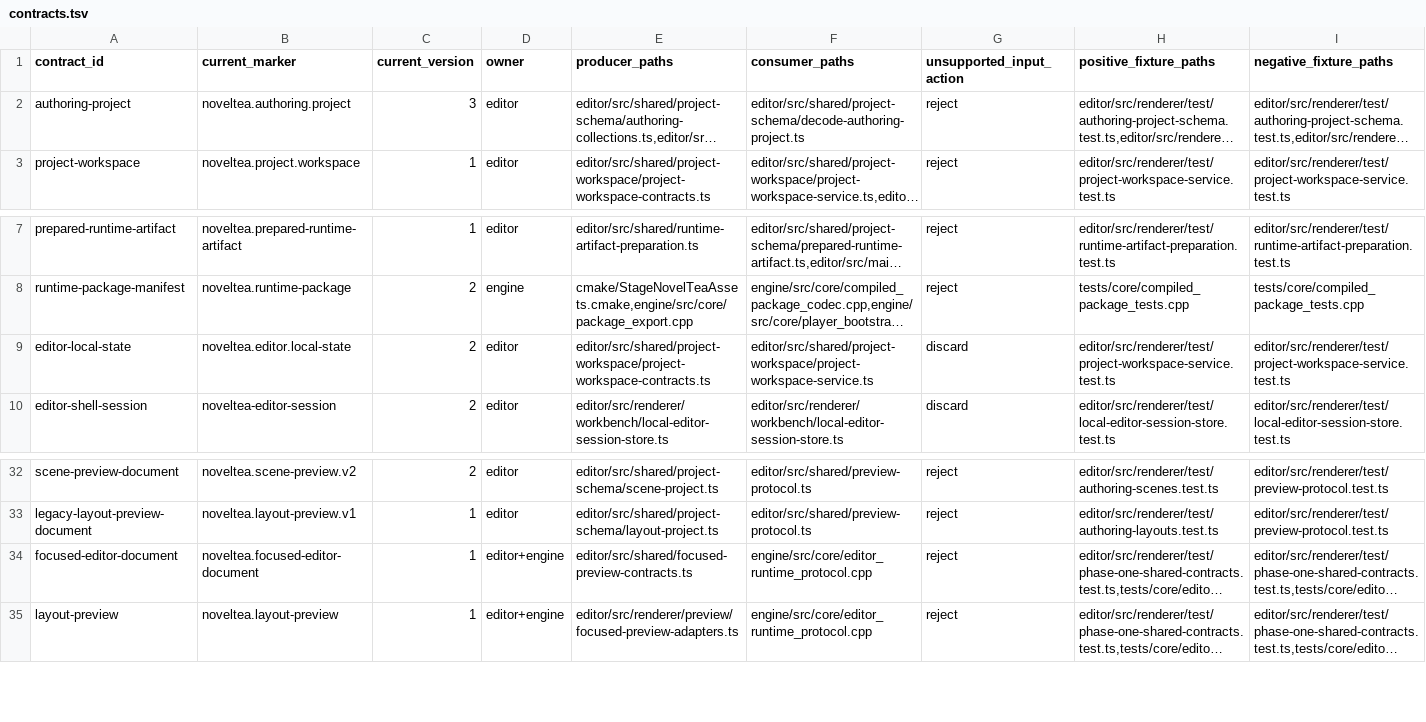
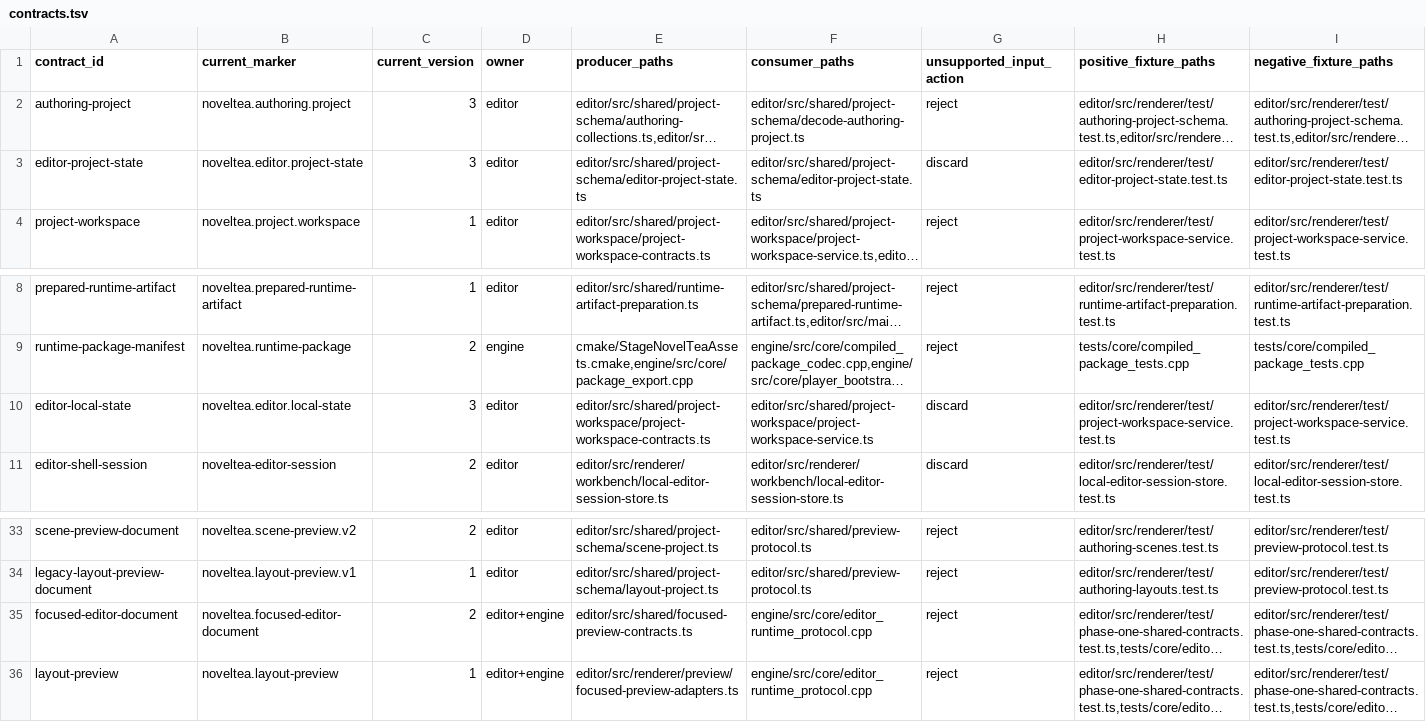
Before and after one commit to Cruel/nt, a TSV file: cmake/schema_version_policy/contracts.tsv, drawn as a sheet; only a part is shown, gaps mark what is left out; long unchanged cells end in …; addresses are those after the commit; the diff names each change by its address in the sheet, - before the commit and + after, or states it on an @@ line.

Commit message:
Address project trust boundary review feedback

```diff
--- a/cmake/schema_version_policy/contracts.tsv
+++ b/cmake/schema_version_policy/contracts.tsv
+row 3: editor-project-state | noveltea.editor.project-state | 3 | editor | editor/src/shared/project-schema/editor-project-state.ts | editor/src/shared/project-schema/editor-project-state.ts | discard | editor/src/renderer/test/editor-project-state.test.ts | editor/src/renderer/test/editor-project-state.test.ts
-C10 (current_version): 2
+C10 (current_version): 3
-C35 (current_version): 1
+C35 (current_version): 2
```
Also changed, not shown: 18 other files.
